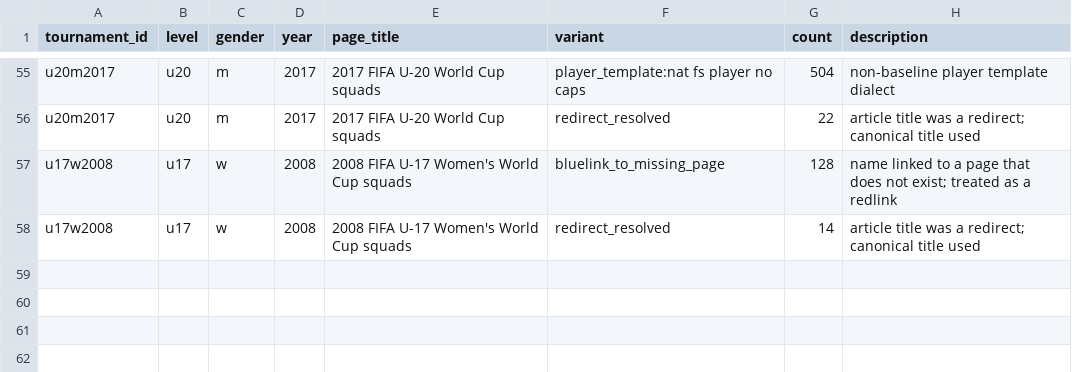
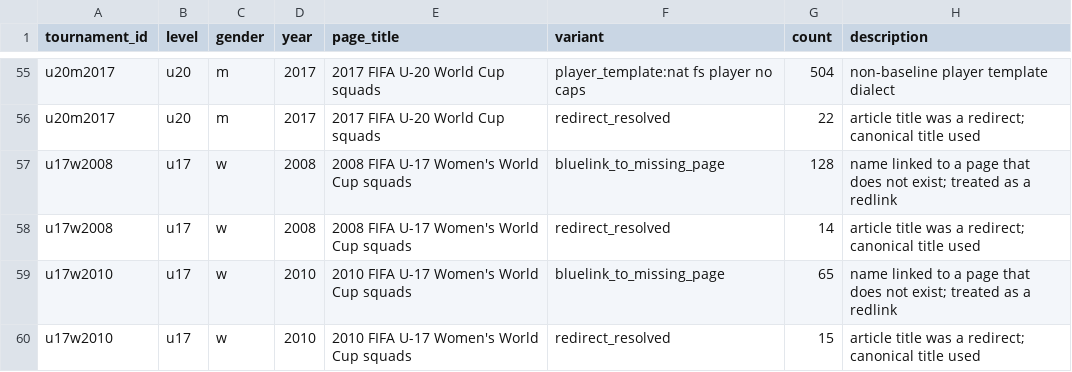
Before and after one commit to sbahamon/seniors-world-cup-comparison, a CSV file: data/format_variants.csv, drawn as a sheet; only a part is shown, gaps mark what is left out.

```diff
--- a/data/format_variants.csv
+++ b/data/format_variants.csv
@@ -58 +58,3 @@ u17w2008,u17,w,2008,2008 FIFA U-17 Women's World Cup squads,bluelink_to_missing_
 u17w2008,u17,w,2008,2008 FIFA U-17 Women's World Cup squads,redirect_resolved,14,article title was a redirect; canonical title used
+u17w2010,u17,w,2010,2010 FIFA U-17 Women's World Cup squads,bluelink_to_missing_page,65,name linked to a page that does not exist; treated as a redlink
+u17w2010,u17,w,2010,2010 FIFA U-17 Women's World Cup squads,redirect_resolved,15,article title was a redirect; canonical title used
```
Also changed, not shown: 2 other files.
